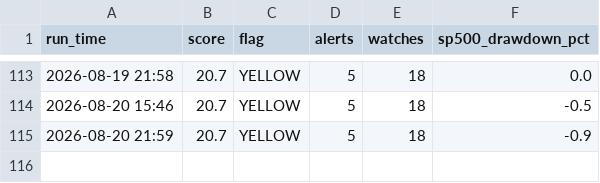
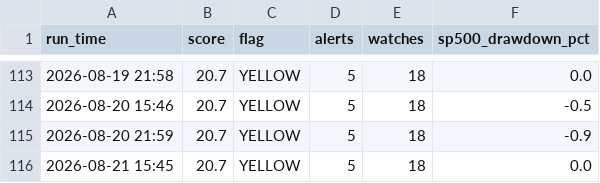
Before and after one commit to kyn100/market-crash-monitor, a CSV file: history.csv, drawn as a sheet; only a part is shown, gaps mark what is left out; the diff names each change by its address in the sheet, - before the commit and + after, or states it on an @@ line.

```diff
--- a/history.csv
+++ b/history.csv
+row 116: 2026-08-21 15:45 | 20.7 | YELLOW | 5 | 18 | 0.0
```
Also changed, not shown: 1 other file.
